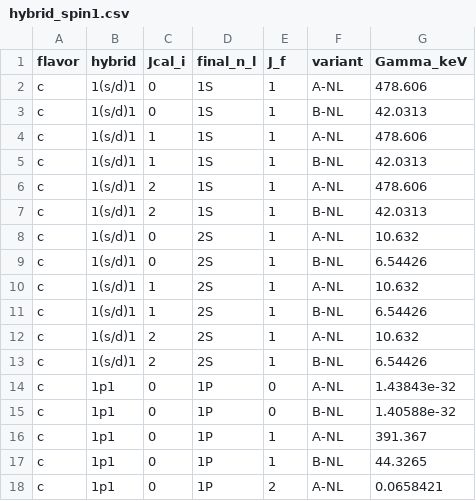
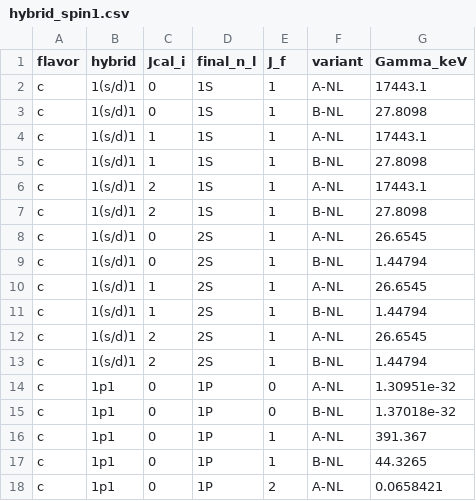
Before and after one commit to SandraToVa/EM_Pheno, a CSV file: results/hybrid_spin1.csv, drawn as a sheet; only a part is shown; the diff covers the shown part only.

```diff
--- a/results/hybrid_spin1.csv
+++ b/results/hybrid_spin1.csv
@@ -1,16 +1,16 @@
 flavor,hybrid,Jcal_i,final_n_l,J_f,variant,Gamma_keV
-c,1(s/d)1,0,1S,1,A-NL,478.606
-c,1(s/d)1,0,1S,1,B-NL,42.0313
-c,1(s/d)1,1,1S,1,A-NL,478.606
-c,1(s/d)1,1,1S,1,B-NL,42.0313
-c,1(s/d)1,2,1S,1,A-NL,478.606
-c,1(s/d)1,2,1S,1,B-NL,42.0313
-c,1(s/d)1,0,2S,1,A-NL,10.632
-c,1(s/d)1,0,2S,1,B-NL,6.54426
-c,1(s/d)1,1,2S,1,A-NL,10.632
-c,1(s/d)1,1,2S,1,B-NL,6.54426
-c,1(s/d)1,2,2S,1,A-NL,10.632
-c,1(s/d)1,2,2S,1,B-NL,6.54426
-c,1p1,0,1P,0,A-NL,1.43843e-32
-c,1p1,0,1P,0,B-NL,1.40588e-32
+c,1(s/d)1,0,1S,1,A-NL,17443.1
+c,1(s/d)1,0,1S,1,B-NL,27.8098
+c,1(s/d)1,1,1S,1,A-NL,17443.1
+c,1(s/d)1,1,1S,1,B-NL,27.8098
+c,1(s/d)1,2,1S,1,A-NL,17443.1
+c,1(s/d)1,2,1S,1,B-NL,27.8098
+c,1(s/d)1,0,2S,1,A-NL,26.6545
+c,1(s/d)1,0,2S,1,B-NL,1.44794
+c,1(s/d)1,1,2S,1,A-NL,26.6545
+c,1(s/d)1,1,2S,1,B-NL,1.44794
+c,1(s/d)1,2,2S,1,A-NL,26.6545
+c,1(s/d)1,2,2S,1,B-NL,1.44794
+c,1p1,0,1P,0,A-NL,1.30951e-32
+c,1p1,0,1P,0,B-NL,1.37018e-32
 c,1p1,0,1P,1,A-NL,391.367
```
Also changed, not shown: 14 edited cells elsewhere in this file, results/hybrid_kappa_constraints.csv, results/hybrid_predictions.csv, 36 other files.
